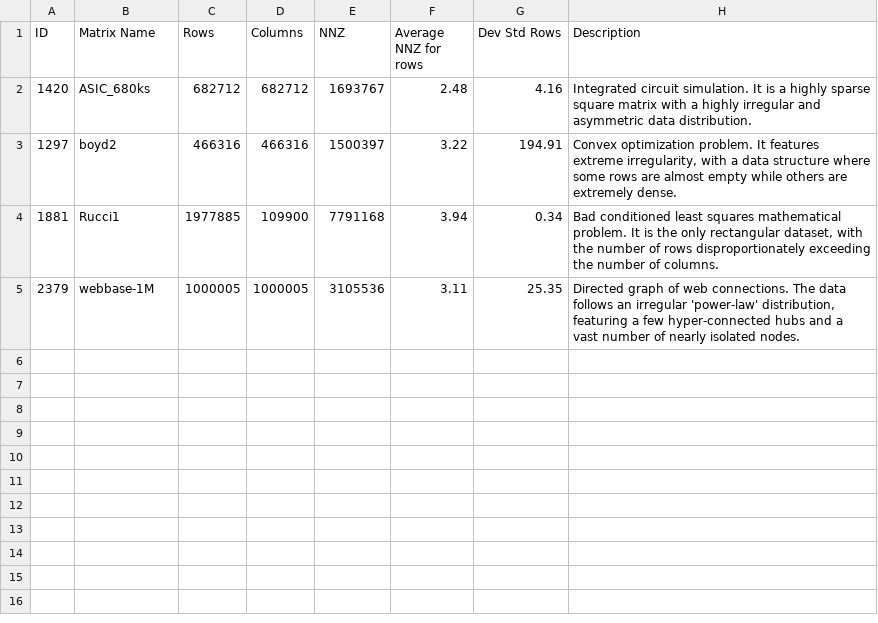
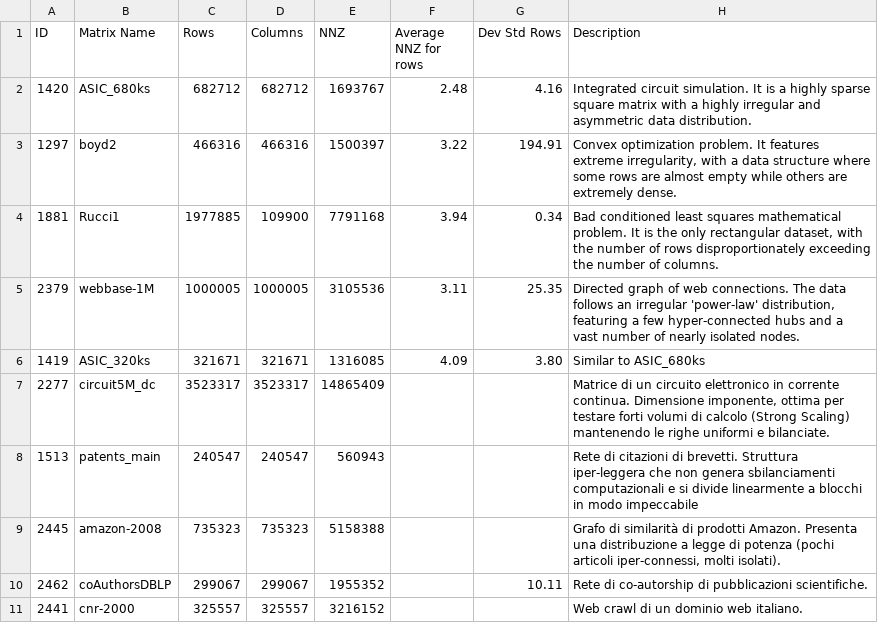
Before and after one commit to Michael-Bernasconi/Sparse-Matrix-Vector-Multiplication, a CSV file: results/tables/info_dataset_results.csv, drawn as a sheet.

Commit message:
change dataset

```diff
--- a/results/tables/info_dataset_results.csv
+++ b/results/tables/info_dataset_results.csv
@@ -5 +5,8 @@ ID,Matrix Name,Rows,Columns,NNZ,Average NNZ for rows,Dev Std Rows,Description
 2379,webbase-1M,1000005,1000005,3105536,3.11,25.35,"Directed graph of web connections. The data follows an irregular 'power-law' distribution, featuring a few hyper-connected hubs and a vast number of nearly isolated nodes."
+1419,ASIC_320ks,321671,321671,1316085,4.09,3.80,Similar to ASIC_680ks
+2277,circuit5M_dc,3523317,3523317,14865409,,,"Matrice di un circuito elettronico in corrente continua. Dimensione imponente, ottima per testare forti volumi di calcolo (Strong Scaling) mantenendo le righe uniformi e bilanciate."
+1513,patents_main,240547,240547,"560943
+",,,Rete di citazioni di brevetti. Struttura iper-leggera che non genera sbilanciamenti computazionali e si divide linearmente a blocchi in modo impeccabile
+2445,amazon-2008,735323,735323,5158388,,"","Grafo di similarità di prodotti Amazon. Presenta una distribuzione a legge di potenza (pochi articoli iper-connessi, molti isolati)."
+2462,coAuthorsDBLP,299067,299067,1955352,,10.11,Rete di co-autorship di pubblicazioni scientifiche.
+2441,cnr-2000,325557,325557,3216152,,,Web crawl di un dominio web italiano.
```
Also changed, not shown: 1 other file.
